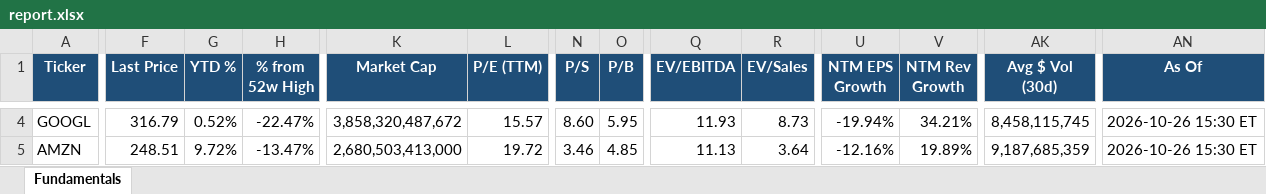
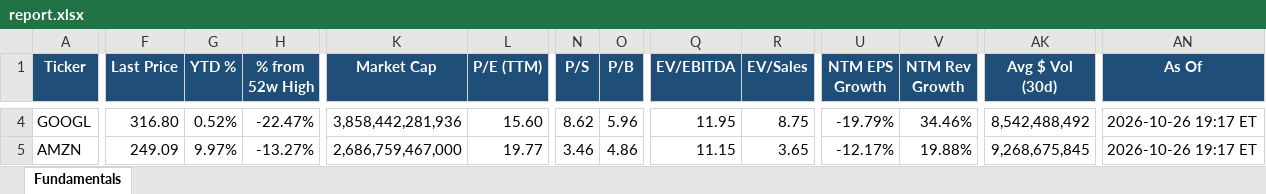
Before and after one commit to Sig02523/stock-list-fundamentals, an Excel workbook: report.xlsx, sheet Fundamentals, drawn as a sheet; only a part is shown, gaps mark what is left out; values as stored, in another font and other column widths than the file's, no borders; the diff covers the shown part only; the diff names each change by its address in the sheet, - before the commit and + after, or states it on an @@ line.

```diff
--- a/report.xlsx (sheet Fundamentals)
+++ b/report.xlsx (sheet Fundamentals)
-F4 (Last Price): 316.79
+F4 (Last Price): 316.80
-K4 (Market Cap): 3,858,320,487,672
+K4 (Market Cap): 3,858,442,281,936
-L4 (P/E (TTM)): 15.57
+L4 (P/E (TTM)): 15.60
-N4 (P/S): 8.60
+N4 (P/S): 8.62
-O4 (P/B): 5.95
+O4 (P/B): 5.96
-Q4 (EV/EBITDA): 11.93
+Q4 (EV/EBITDA): 11.95
-R4 (EV/Sales): 8.73
+R4 (EV/Sales): 8.75
-U4 (NTM EPS Growth): -19.94%
+U4 (NTM EPS Growth): -19.79%
-V4 (NTM Rev Growth): 34.21%
+V4 (NTM Rev Growth): 34.46%
-AK4 (Avg $ Vol (30d)): 8,458,115,745
+AK4 (Avg $ Vol (30d)): 8,542,488,492
-AN4:AN5 (As Of): 2026-10-26 15:30 ET
+AN4:AN5 (As Of): 2026-10-26 19:17 ET
-F5 (Last Price): 248.51
+F5 (Last Price): 249.09
-G5 (YTD %): 9.72%
+G5 (YTD %): 9.97%
-H5 (% from 52w High): -13.47%
+H5 (% from 52w High): -13.27%
-K5 (Market Cap): 2,680,503,413,000
+K5 (Market Cap): 2,686,759,467,000
-L5 (P/E (TTM)): 19.72
+L5 (P/E (TTM)): 19.77
-O5 (P/B): 4.85
+O5 (P/B): 4.86
-Q5 (EV/EBITDA): 11.13
+Q5 (EV/EBITDA): 11.15
-R5 (EV/Sales): 3.64
+R5 (EV/Sales): 3.65
-U5 (NTM EPS Growth): -12.16%
+U5 (NTM EPS Growth): -12.17%
-V5 (NTM Rev Growth): 19.89%
+V5 (NTM Rev Growth): 19.88%
-AK5 (Avg $ Vol (30d)): 9,187,685,359
+AK5 (Avg $ Vol (30d)): 9,268,675,845
```
Also changed, not shown: 485 edited cells elsewhere in this sheet, 1 other file.
